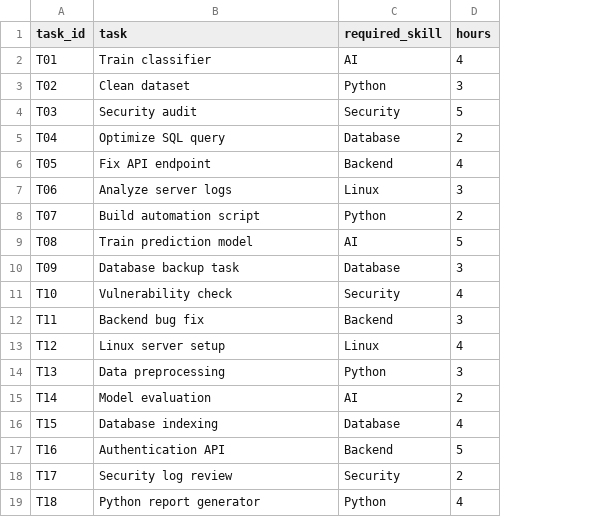
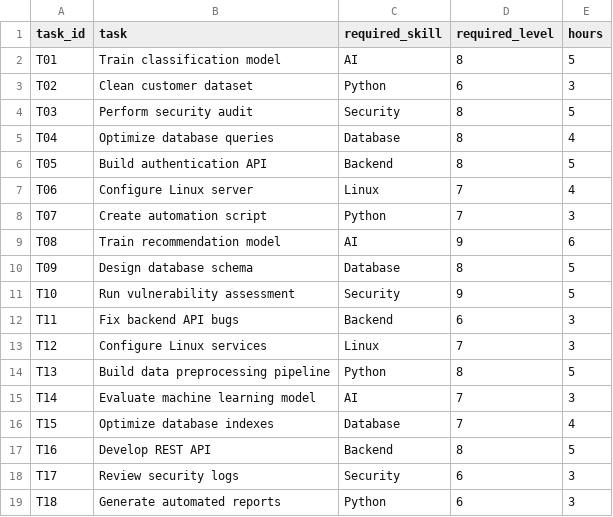
Before and after one commit to ahmadmrr/Genetic-Algorithm-Task-Scheduler, a CSV file: data/tasks.csv, drawn as a sheet; only a part is shown; addresses are those after the commit; the diff covers the shown part only; the diff names each change by its address in the sheet, - before the commit and + after, or states it on an @@ line.

Commit message:
Data: expand dataset and add proficiency levels

```diff
--- a/data/tasks.csv
+++ b/data/tasks.csv
+column D (required_level), rows 2-19: 8 | 6 | 8 | 8 | 8 | 7 | 7 | 9 | 8 | 9 | 6 | 7 | 8 | 7 | 7 | 8 | 6 | 6
-B2 (task): Train classifier
+B2 (task): Train classification model
-E2 (hours): 4
+E2 (hours): 5
-B3 (task): Clean dataset
+B3 (task): Clean customer dataset
-B4 (task): Security audit
+B4 (task): Perform security audit
-B5 (task): Optimize SQL query
+B5 (task): Optimize database queries
-E5 (hours): 2
+E5 (hours): 4
-B6 (task): Fix API endpoint
+B6 (task): Build authentication API
-E6 (hours): 4
+E6 (hours): 5
-B7 (task): Analyze server logs
+B7 (task): Configure Linux server
-E7 (hours): 3
+E7 (hours): 4
-B8 (task): Build automation script
+B8 (task): Create automation script
-E8 (hours): 2
+E8 (hours): 3
-B9 (task): Train prediction model
+B9 (task): Train recommendation model
-E9 (hours): 5
+E9 (hours): 6
-B10 (task): Database backup task
+B10 (task): Design database schema
-E10 (hours): 3
+E10 (hours): 5
-B11 (task): Vulnerability check
+B11 (task): Run vulnerability assessment
-E11 (hours): 4
+E11 (hours): 5
-B12 (task): Backend bug fix
+B12 (task): Fix backend API bugs
-B13 (task): Linux server setup
+B13 (task): Configure Linux services
-E13 (hours): 4
+E13 (hours): 3
-B14 (task): Data preprocessing
+B14 (task): Build data preprocessing pipeline
-E14 (hours): 3
+E14 (hours): 5
-B15 (task): Model evaluation
+B15 (task): Evaluate machine learning model
-E15 (hours): 2
+E15 (hours): 3
-B16 (task): Database indexing
+B16 (task): Optimize database indexes
-B17 (task): Authentication API
+B17 (task): Develop REST API
-B18 (task): Security log review
+B18 (task): Review security logs
-E18 (hours): 2
+E18 (hours): 3
-B19 (task): Python report generator
+B19 (task): Generate automated reports
-E19 (hours): 4
+E19 (hours): 3
```
Also changed, not shown: 20 added rows and 4 edited cells elsewhere in this file, data/employees.csv.
